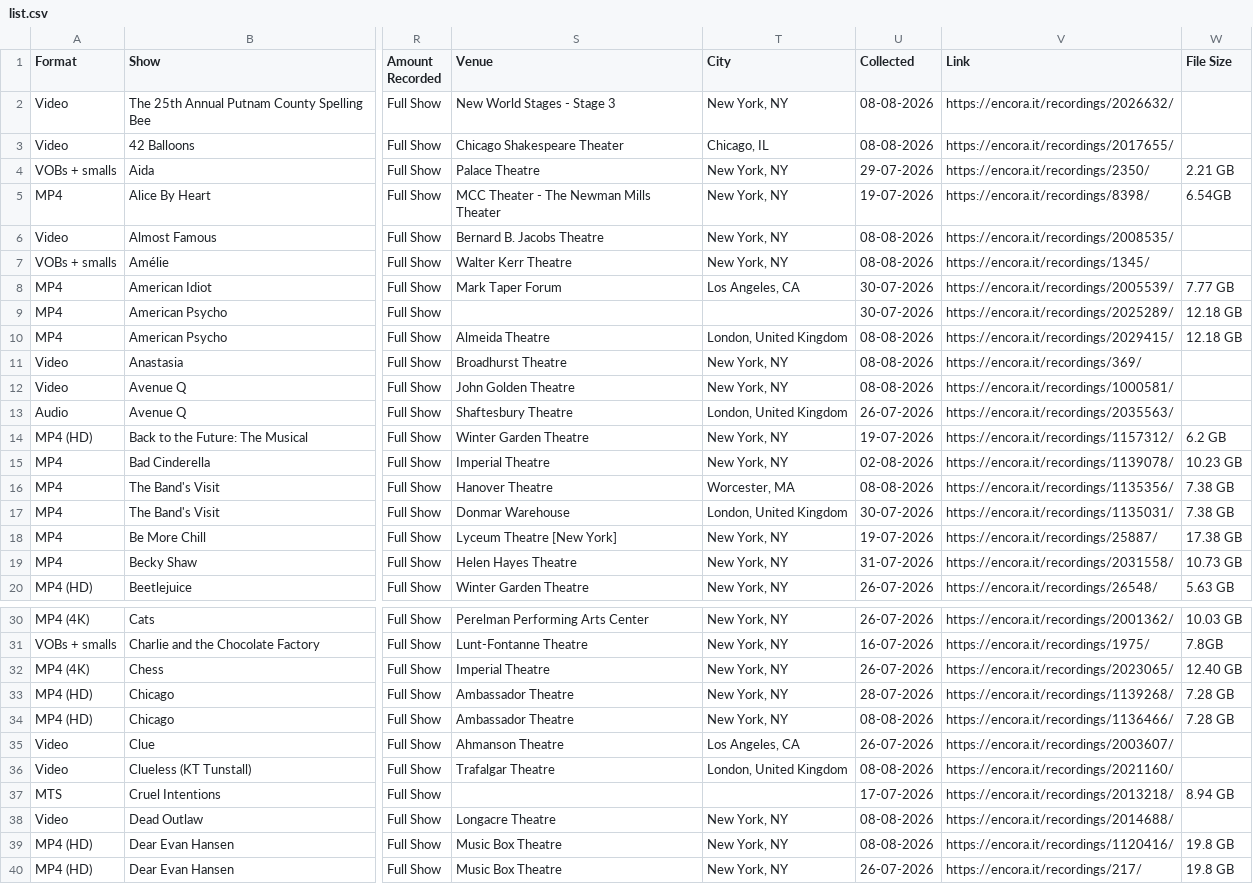
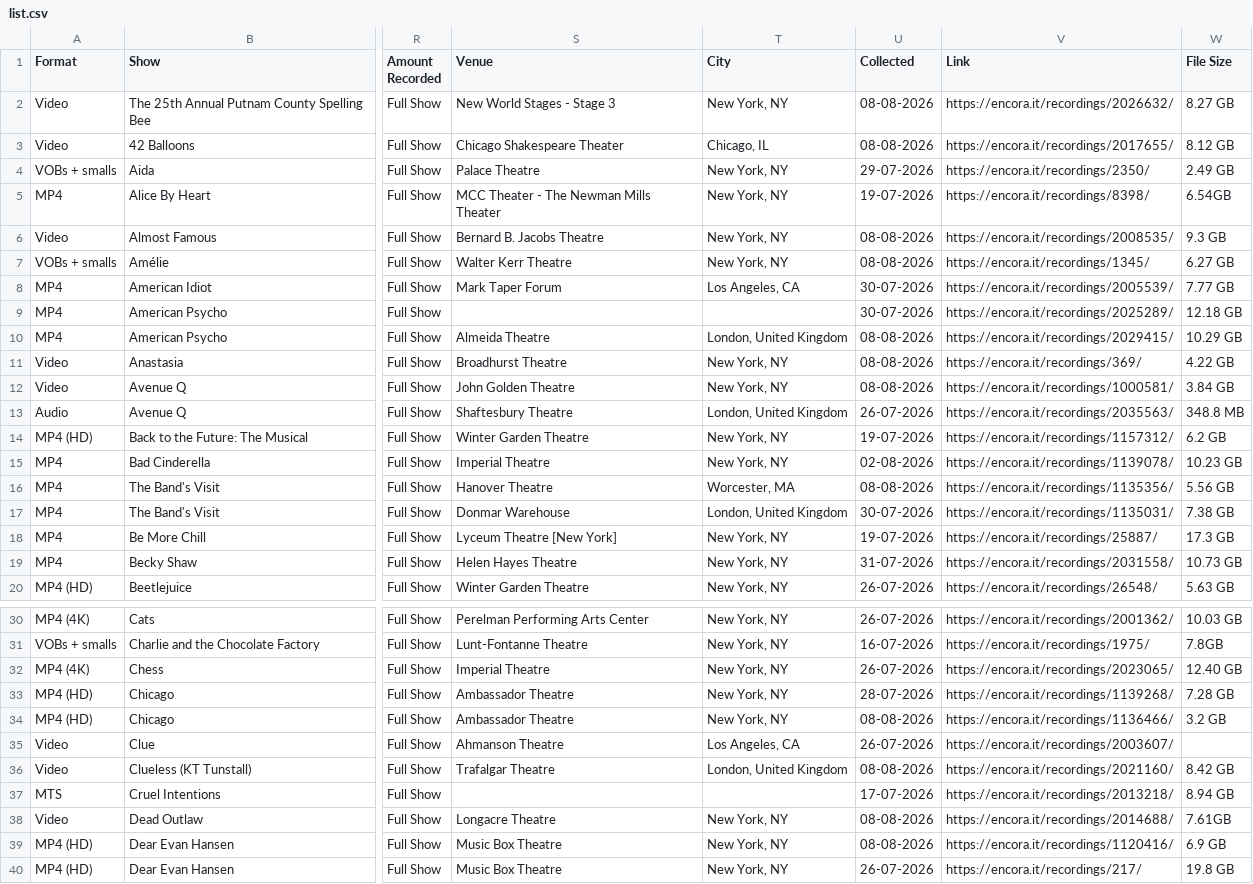
Before and after one commit to ananas-trades/trading, a CSV file: list.csv, drawn as a sheet; only a part is shown, gaps mark what is left out; the diff covers the shown part only; the diff names each change by its address in the sheet, - before the commit and + after, or states it on an @@ line.

```diff
--- a/list.csv
+++ b/list.csv
-W2 (File Size): (empty)
+W2 (File Size): 8.27 GB
-W3 (File Size): (empty)
+W3 (File Size): 8.12 GB
-W4 (File Size): 2.21 GB
+W4 (File Size): 2.49 GB
-W6 (File Size): (empty)
+W6 (File Size): 9.3 GB
-W7 (File Size): (empty)
+W7 (File Size): 6.27 GB
-W10 (File Size): 12.18 GB
+W10 (File Size): 10.29 GB
-W11 (File Size): (empty)
+W11 (File Size): 4.22 GB
-W12 (File Size): (empty)
+W12 (File Size): 3.84 GB
-W13 (File Size): (empty)
+W13 (File Size): 348.8 MB
-W16 (File Size): 7.38 GB
+W16 (File Size): 5.56 GB
-W18 (File Size): 17.38 GB
+W18 (File Size): 17.3 GB
-W34 (File Size): 7.28 GB
+W34 (File Size): 3.2 GB
-W36 (File Size): (empty)
+W36 (File Size): 8.42 GB
-W38 (File Size): (empty)
+W38 (File Size): 7.61GB
-W39 (File Size): 19.8 GB
+W39 (File Size): 6.9 GB
```
Also changed, not shown: 47 edited cells elsewhere in this file.
